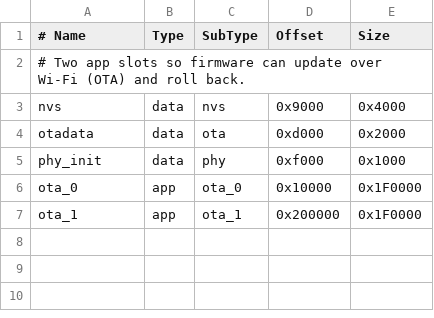
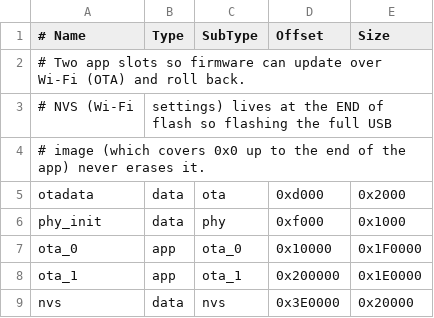
Before and after one commit to ilix1000/Misc, a CSV file: retro-pocket/partitions.csv, drawn as a sheet.

```diff
--- a/retro-pocket/partitions.csv
+++ b/retro-pocket/partitions.csv
@@ -2,3 +2,4 @@
 # Two app slots so firmware can update over Wi-Fi (OTA) and roll back.
-nvs,      data, nvs,     0x9000,   0x4000
+# NVS (Wi-Fi, settings) lives at the END of flash so flashing the full USB
+# image (which covers 0x0 up to the end of the app) never erases it.
 otadata,  data, ota,     0xd000,   0x2000
@@ -6,2 +7,3 @@ phy_init, data, phy,     0xf000,   0x1000
 ota_0,    app,  ota_0,   0x10000,  0x1F0000
-ota_1,    app,  ota_1,   0x200000, 0x1F0000
+ota_1,    app,  ota_1,   0x200000, 0x1E0000
+nvs,      data, nvs,     0x3E0000, 0x20000
```
Also changed, not shown: 12 other files.
